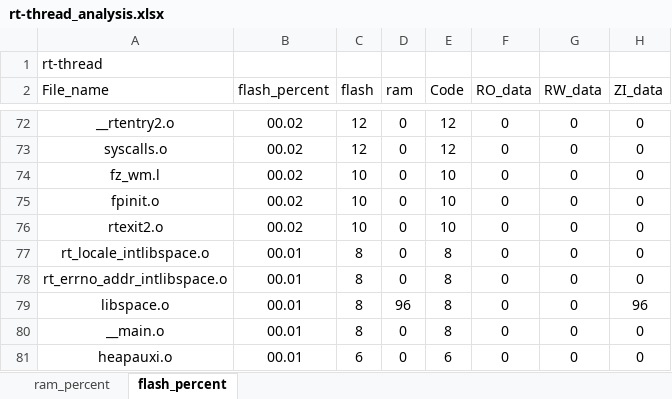
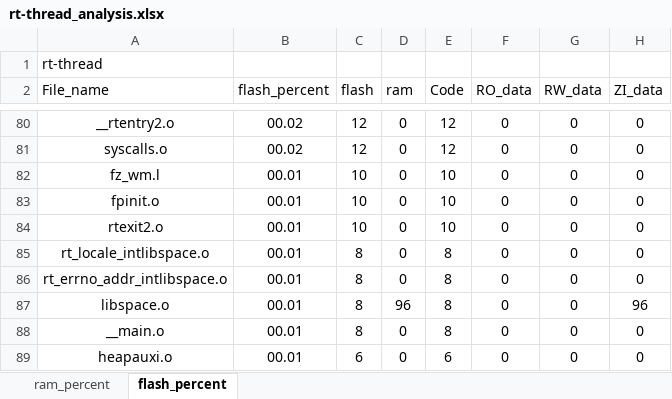
Before and after one commit to CXJ007/LP_Clock, an Excel workbook: Software_RT/bsp/STM32L432xx/rt-thread_analysis.xlsx, sheet flash_percent, drawn as a sheet; only a part is shown, gaps mark what is left out; values as stored, in another font and other column widths than the file's, no borders; charts and pictures and table styles not drawn; addresses are those after the commit; the diff covers the shown part only; the diff names each change by its address in the sheet, - before the commit and + after, or states it on an @@ line.

```diff
--- a/Software_RT/bsp/STM32L432xx/rt-thread_analysis.xlsx (sheet flash_percent)
+++ b/Software_RT/bsp/STM32L432xx/rt-thread_analysis.xlsx (sheet flash_percent)
-B82:B84 (flash_percent): 00.02
+B82:B84 (flash_percent): 00.01
```
Also changed, not shown: 13 added rows, 5 removed rows and 64 edited cells elsewhere in this sheet, sheet ram_percent, charts or pictures, 21 other files.
